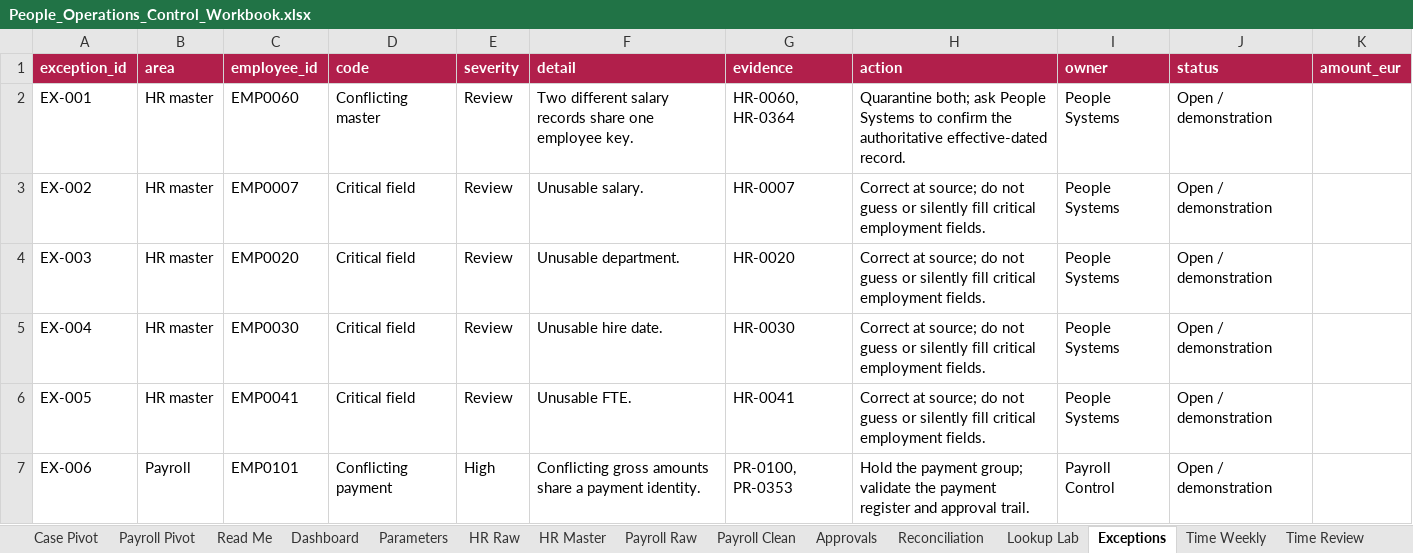
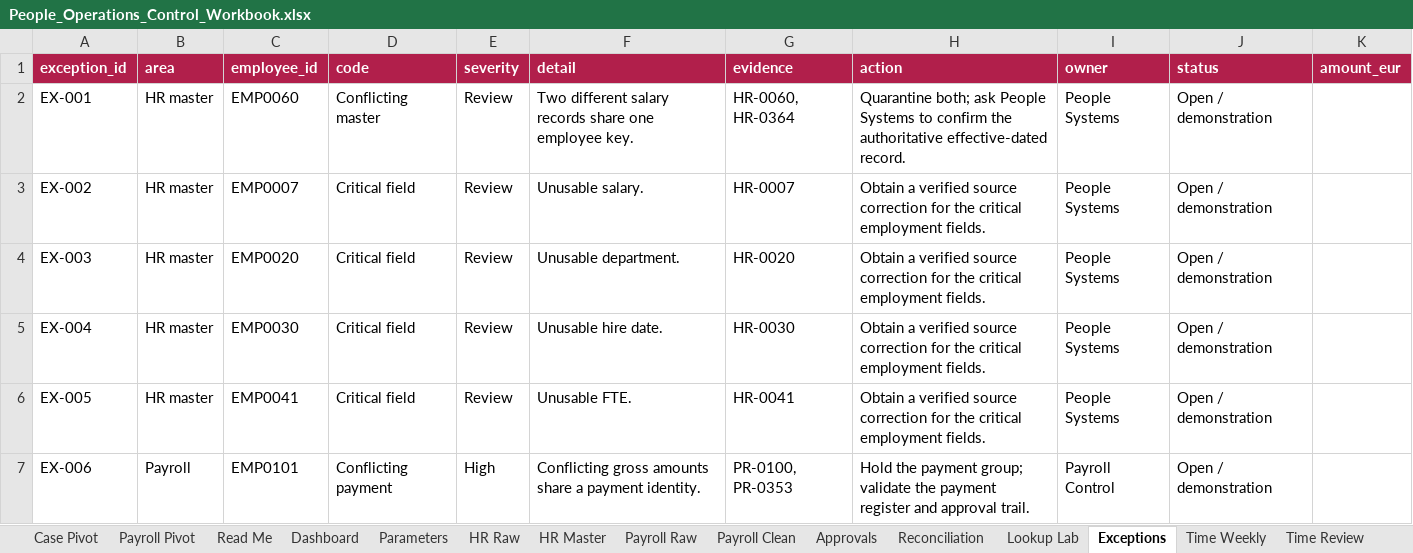
Before and after one commit to mberca-lab/people-operations-atlas, an Excel workbook: outputs/People_Operations_Control_Workbook.xlsx, sheet Exceptions, drawn as a sheet; only a part is shown; values as stored, in another font and other column widths than the file's, no borders; table styles not drawn; the diff covers the shown part only; the diff names each change by its address in the sheet, - before the commit and + after, or states it on an @@ line.

```diff
--- a/outputs/People_Operations_Control_Workbook.xlsx (sheet Exceptions)
+++ b/outputs/People_Operations_Control_Workbook.xlsx (sheet Exceptions)
-H3:H6 (action): Correct at source; do not guess or silently fill critical employment…
+H3:H6 (action): Obtain a verified source correction for the critical employment…
```
Also changed, not shown: 40 edited cells elsewhere in this sheet, sheet Read Me, sheet Parameters, sheet Dashboard, sheet SOP, sheet System Mapping, 34 other files.
